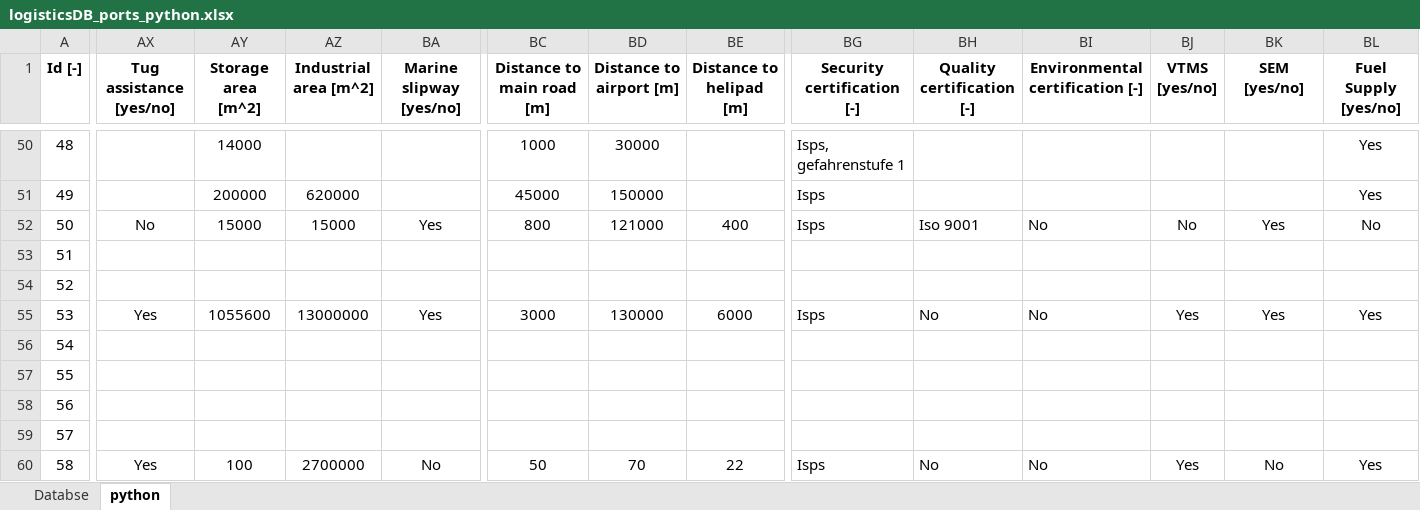
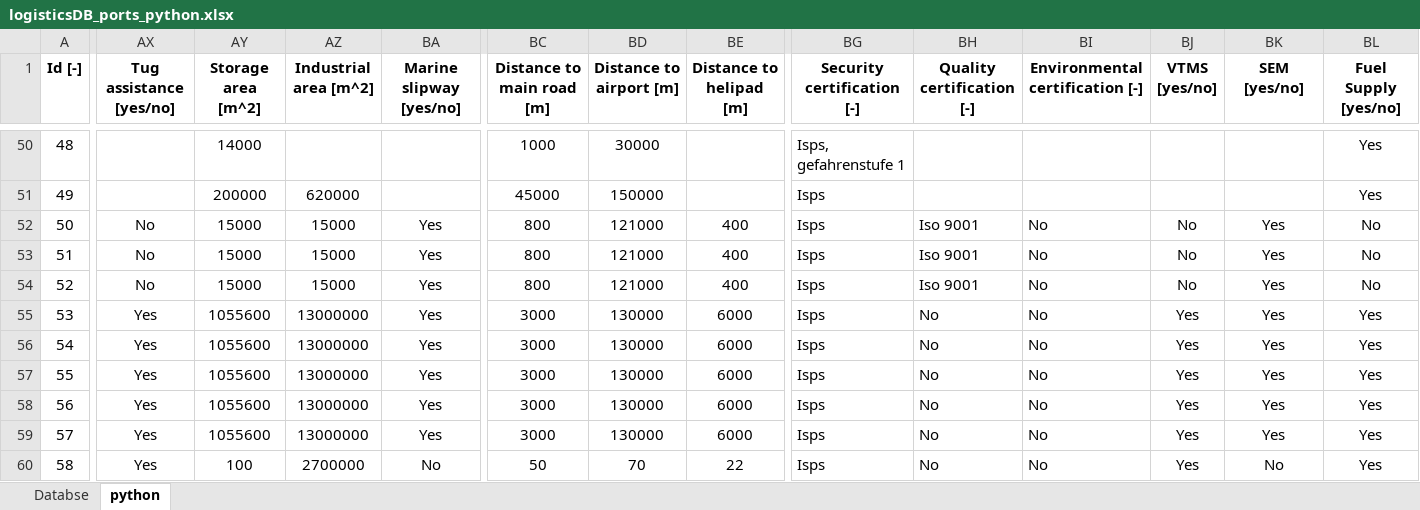
Before and after one commit to PauloCh/DTOcean-WP5, an Excel workbook: src/databases/logisticsDB_ports_python.xlsx, sheet python, drawn as a sheet; only a part is shown, gaps mark what is left out; values as stored, in another font and other column widths than the file's, no borders; the diff covers the shown part only; the diff names each change by its address in the sheet, - before the commit and + after, or states it on an @@ line.

```diff
--- a/src/databases/logisticsDB_ports_python.xlsx (sheet python)
+++ b/src/databases/logisticsDB_ports_python.xlsx (sheet python)
-AX53:AX54 (Tug assistance [yes/no]): (empty)
+AX53:AX54 (Tug assistance [yes/no]): No
-AY53:AY54 (Storage area [m^2]): (empty)
+AY53:AY54 (Storage area [m^2]): 15000
-AZ53:AZ54 (Industrial area [m^2]): (empty)
+AZ53:AZ54 (Industrial area [m^2]): 15000
-BA53:BA54 (Marine slipway [yes/no]): (empty)
+BA53:BA54 (Marine slipway [yes/no]): Yes
-BC53:BC54 (Distance to main road [m]): (empty)
+BC53:BC54 (Distance to main road [m]): 800
-BD53:BD54 (Distance to airport [m]): (empty)
+BD53:BD54 (Distance to airport [m]): 121000
-BE53:BE54 (Distance to helipad [m]): (empty)
+BE53:BE54 (Distance to helipad [m]): 400
-BG53:BG54 (Security certification [-]): (empty)
+BG53:BG54 (Security certification [-]): Isps
-BH53:BH54 (Quality certification [-]): (empty)
+BH53:BH54 (Quality certification [-]): Iso 9001
-BI53:BI54 (Environmental certification [-]): (empty)
+BI53:BI54 (Environmental certification [-]): No
-BJ53:BJ54 (VTMS [yes/no]): (empty)
+BJ53:BJ54 (VTMS [yes/no]): No
-BK53:BK54 (SEM [yes/no]): (empty)
+BK53:BK54 (SEM [yes/no]): Yes
-BL53:BL54 (Fuel Supply [yes/no]): (empty)
+BL53:BL54 (Fuel Supply [yes/no]): No
-AX56:AX59 (Tug assistance [yes/no]): (empty)
+AX56:AX59 (Tug assistance [yes/no]): Yes
-AY56:AY59 (Storage area [m^2]): (empty)
+AY56:AY59 (Storage area [m^2]): 1055600
-AZ56:AZ59 (Industrial area [m^2]): (empty)
+AZ56:AZ59 (Industrial area [m^2]): 13000000
-BA56:BA59 (Marine slipway [yes/no]): (empty)
+BA56:BA59 (Marine slipway [yes/no]): Yes
-BC56:BC59 (Distance to main road [m]): (empty)
+BC56:BC59 (Distance to main road [m]): 3000
-BD56:BD59 (Distance to airport [m]): (empty)
+BD56:BD59 (Distance to airport [m]): 130000
-BE56:BE59 (Distance to helipad [m]): (empty)
+BE56:BE59 (Distance to helipad [m]): 6000
-BG56:BG59 (Security certification [-]): (empty)
+BG56:BG59 (Security certification [-]): Isps
-BH56:BH59 (Quality certification [-]): (empty)
+BH56:BH59 (Quality certification [-]): No
-BI56:BI59 (Environmental certification [-]): (empty)
+BI56:BI59 (Environmental certification [-]): No
-BJ56:BJ59 (VTMS [yes/no]): (empty)
+BJ56:BJ59 (VTMS [yes/no]): Yes
-BK56:BK59 (SEM [yes/no]): (empty)
+BK56:BK59 (SEM [yes/no]): Yes
-BL56:BL59 (Fuel Supply [yes/no]): (empty)
+BL56:BL59 (Fuel Supply [yes/no]): Yes
```
Also changed, not shown: 1706 edited cells elsewhere in this sheet, 4 other files.
